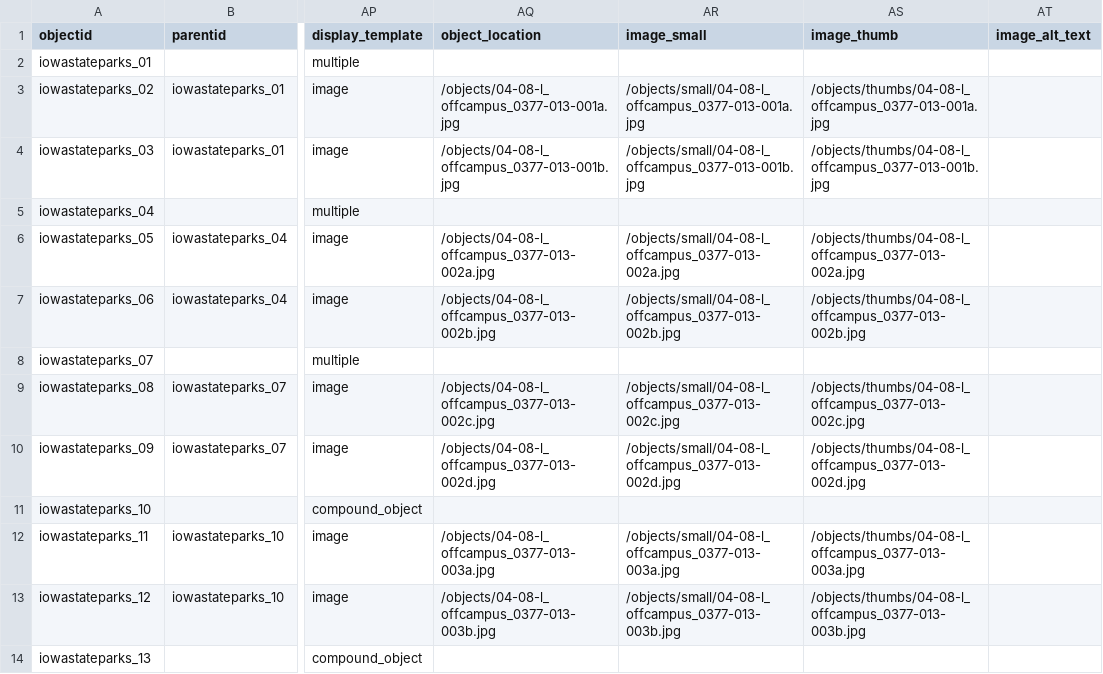
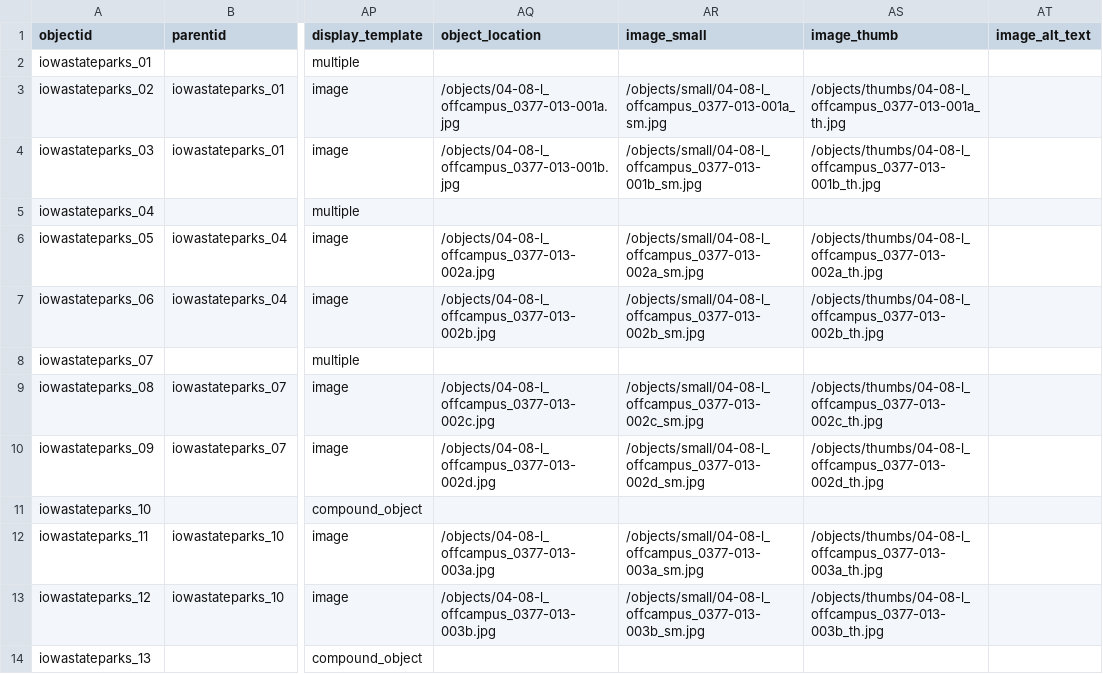
Before and after one commit to lsulli12/iowa-state-parks-compounds, a CSV file: _data/iowa-state-parks.csv, drawn as a sheet; only a part is shown, gaps mark what is left out; the diff covers the shown part only; the diff names each change by its address in the sheet, - before the commit and + after, or states it on an @@ line.

Commit message:
filenames thumb small redone

```diff
--- a/_data/iowa-state-parks.csv
+++ b/_data/iowa-state-parks.csv
-AR3 (image_small): /objects/small/04-08-l_offcampus_0377-013-001a.jpg
+AR3 (image_small): /objects/small/04-08-l_offcampus_0377-013-001a_sm.jpg
-AS3 (image_thumb): /objects/thumbs/04-08-l_offcampus_0377-013-001a.jpg
+AS3 (image_thumb): /objects/thumbs/04-08-l_offcampus_0377-013-001a_th.jpg
-AR4 (image_small): /objects/small/04-08-l_offcampus_0377-013-001b.jpg
+AR4 (image_small): /objects/small/04-08-l_offcampus_0377-013-001b_sm.jpg
-AS4 (image_thumb): /objects/thumbs/04-08-l_offcampus_0377-013-001b.jpg
+AS4 (image_thumb): /objects/thumbs/04-08-l_offcampus_0377-013-001b_th.jpg
-AR6 (image_small): /objects/small/04-08-l_offcampus_0377-013-002a.jpg
+AR6 (image_small): /objects/small/04-08-l_offcampus_0377-013-002a_sm.jpg
-AS6 (image_thumb): /objects/thumbs/04-08-l_offcampus_0377-013-002a.jpg
+AS6 (image_thumb): /objects/thumbs/04-08-l_offcampus_0377-013-002a_th.jpg
-AR7 (image_small): /objects/small/04-08-l_offcampus_0377-013-002b.jpg
+AR7 (image_small): /objects/small/04-08-l_offcampus_0377-013-002b_sm.jpg
-AS7 (image_thumb): /objects/thumbs/04-08-l_offcampus_0377-013-002b.jpg
+AS7 (image_thumb): /objects/thumbs/04-08-l_offcampus_0377-013-002b_th.jpg
-AR9 (image_small): /objects/small/04-08-l_offcampus_0377-013-002c.jpg
+AR9 (image_small): /objects/small/04-08-l_offcampus_0377-013-002c_sm.jpg
-AS9 (image_thumb): /objects/thumbs/04-08-l_offcampus_0377-013-002c.jpg
+AS9 (image_thumb): /objects/thumbs/04-08-l_offcampus_0377-013-002c_th.jpg
-AR10 (image_small): /objects/small/04-08-l_offcampus_0377-013-002d.jpg
+AR10 (image_small): /objects/small/04-08-l_offcampus_0377-013-002d_sm.jpg
-AS10 (image_thumb): /objects/thumbs/04-08-l_offcampus_0377-013-002d.jpg
+AS10 (image_thumb): /objects/thumbs/04-08-l_offcampus_0377-013-002d_th.jpg
-AR12 (image_small): /objects/small/04-08-l_offcampus_0377-013-003a.jpg
+AR12 (image_small): /objects/small/04-08-l_offcampus_0377-013-003a_sm.jpg
-AS12 (image_thumb): /objects/thumbs/04-08-l_offcampus_0377-013-003a.jpg
+AS12 (image_thumb): /objects/thumbs/04-08-l_offcampus_0377-013-003a_th.jpg
-AR13 (image_small): /objects/small/04-08-l_offcampus_0377-013-003b.jpg
+AR13 (image_small): /objects/small/04-08-l_offcampus_0377-013-003b_sm.jpg
-AS13 (image_thumb): /objects/thumbs/04-08-l_offcampus_0377-013-003b.jpg
+AS13 (image_thumb): /objects/thumbs/04-08-l_offcampus_0377-013-003b_th.jpg
```
Also changed, not shown: 156 edited cells elsewhere in this file.
